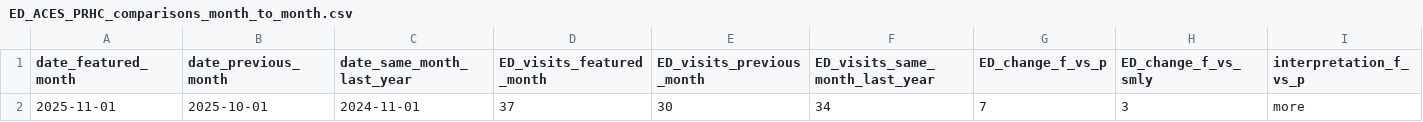
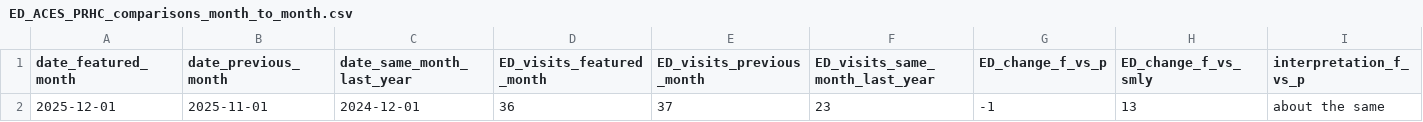
Before and after one commit to peterboroughpublichealth/public-data-opioid-EWSS, a CSV file: ED-visits-ACES/PRHC/ED_ACES_PRHC_comparisons_month_to_month.csv, drawn as a sheet; only a part is shown; removed rows and columns are numbered as before the commit, all else as after; rows hold the shown columns only; the diff names each change by its address in the sheet, - before the commit and + after, or states it on an @@ line.

```diff
--- a/ED-visits-ACES/PRHC/ED_ACES_PRHC_comparisons_month_to_month.csv
+++ b/ED-visits-ACES/PRHC/ED_ACES_PRHC_comparisons_month_to_month.csv
-row 2: 2025-11-01 | 2025-10-01 | 2024-11-01 | 37 | 30 | 34 | 7 | 3 | more
+row 2: 2025-12-01 | 2025-11-01 | 2024-12-01 | 36 | 37 | 23 | -1 | 13 | about the same
```
Also changed, not shown: ED-visits-ACES/PRHC/ED_ACES_PRHC_by_month.csv, ED-visits-ACES/PRHC/ED_ACES_PRHC_metrics_last_12_months.csv, 1 other file.
